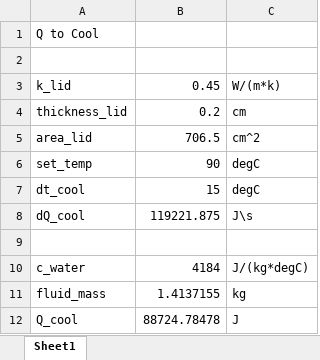
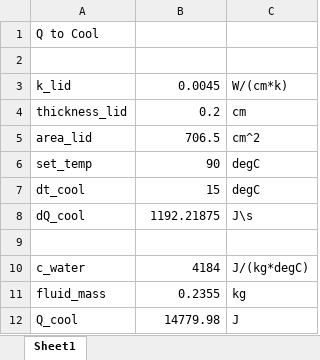
Before and after one commit to mbailey44/ASE6002PEK, an Excel workbook: Q_Cool/Q_Cool.xlsx, sheet Sheet1, drawn as a sheet; values as stored, in another font and other column widths than the file's, no borders; the diff names each change by its address in the sheet, - before the commit and + after, or states it on an @@ line.

```diff
--- a/Q_Cool/Q_Cool.xlsx (sheet Sheet1)
+++ b/Q_Cool/Q_Cool.xlsx (sheet Sheet1)
-B3: 0.45
+B3: 0.0045
-C3: W/(m*k)
+C3: W/(cm*k)
-B8: 119221.875
+B8: 1192.21875
-B11: 1.4137155
+B11: 0.2355
-B12: 88724.78478
+B12: 14779.98
```
Also changed, not shown: Boils_per_Charge/Boils_per_Charge.xlsx, Container_cost/container_cost.xlsx, 23 other files.
